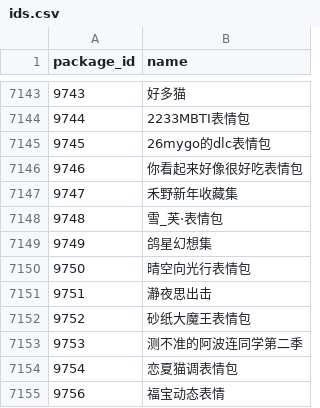
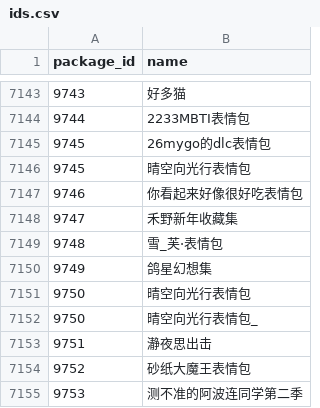
Before and after one commit to sjh8130/BilibiliSuitCollection, a CSV file: emoji/ids.csv, drawn as a sheet; only a part is shown, gaps mark what is left out; the shorter side is filled out with more unchanged rows.

```diff
--- a/emoji/ids.csv
+++ b/emoji/ids.csv
@@ -7145,2 +7145,3 @@
 9745,26mygo的dlc表情包
+9745,晴空向光行表情包
 9746,你看起来好像很好吃表情包
@@ -7150,2 +7151,3 @@
 9750,晴空向光行表情包
+9750,晴空向光行表情包_
 9751,瀞夜思出击
```
Also changed, not shown: 14 other files.
